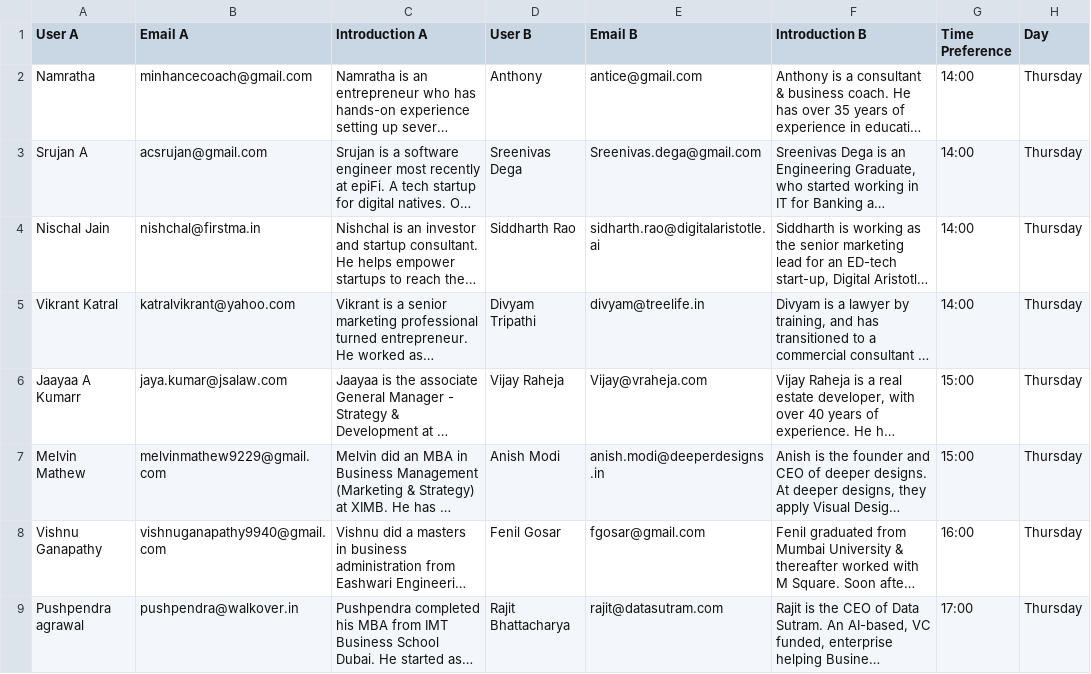
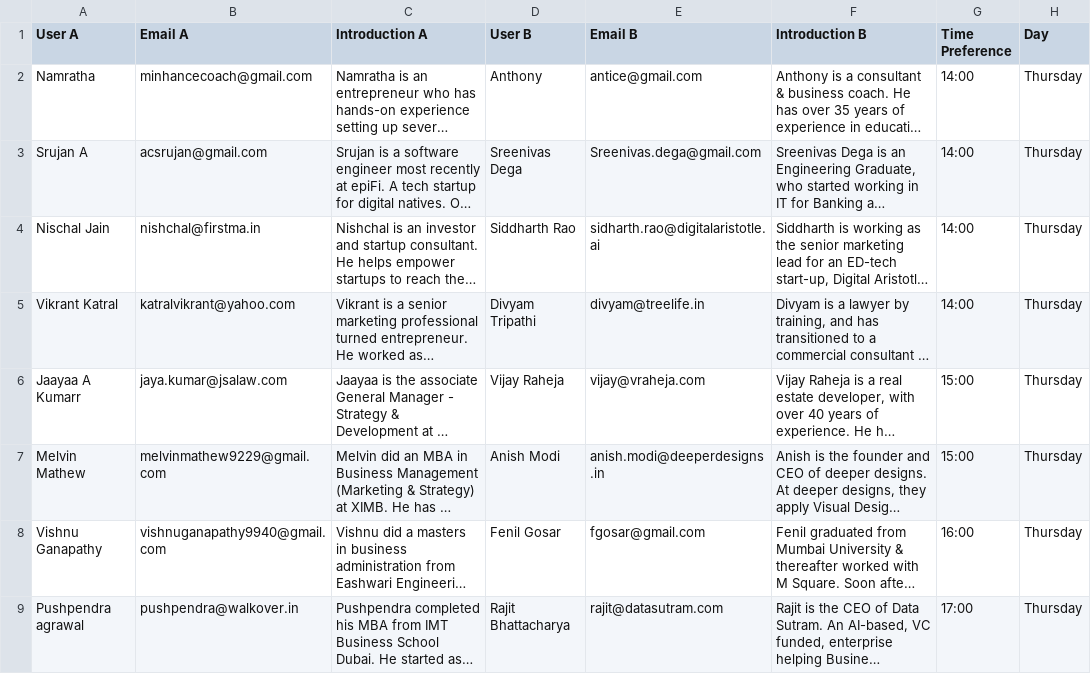
Before and after one commit to vigneshprasad/crater-back, a CSV file: app/resources/meetings/data/meeting_data_week_9.csv, drawn as a sheet; only a part is shown; long unchanged cells end in …; the diff names each change by its address in the sheet, - before the commit and + after, or states it on an @@ line.

Commit message:
Fixes to scipt for meeting creationg, meeting model migration, user data csv changes

```diff
--- a/app/resources/meetings/data/meeting_data_week_9.csv
+++ b/app/resources/meetings/data/meeting_data_week_9.csv
-E6 (Email B): Vijay@vraheja.com
+E6 (Email B): vijay@vraheja.com
```
Also changed, not shown: 5 other files.
